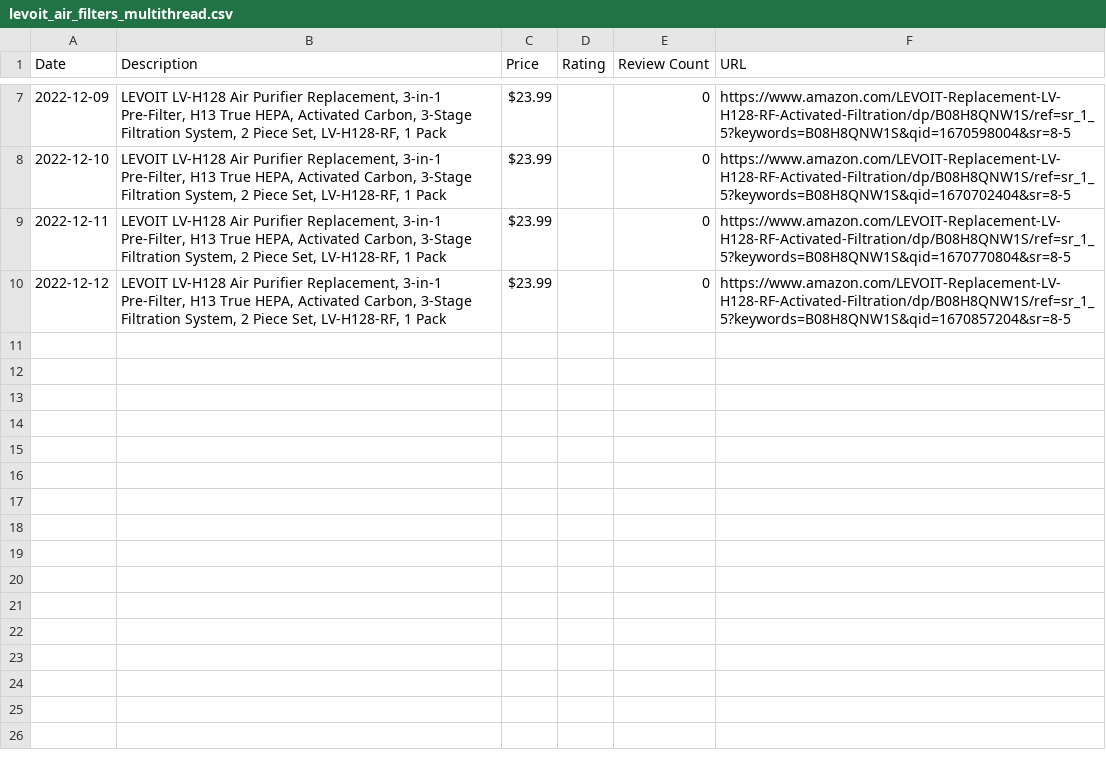
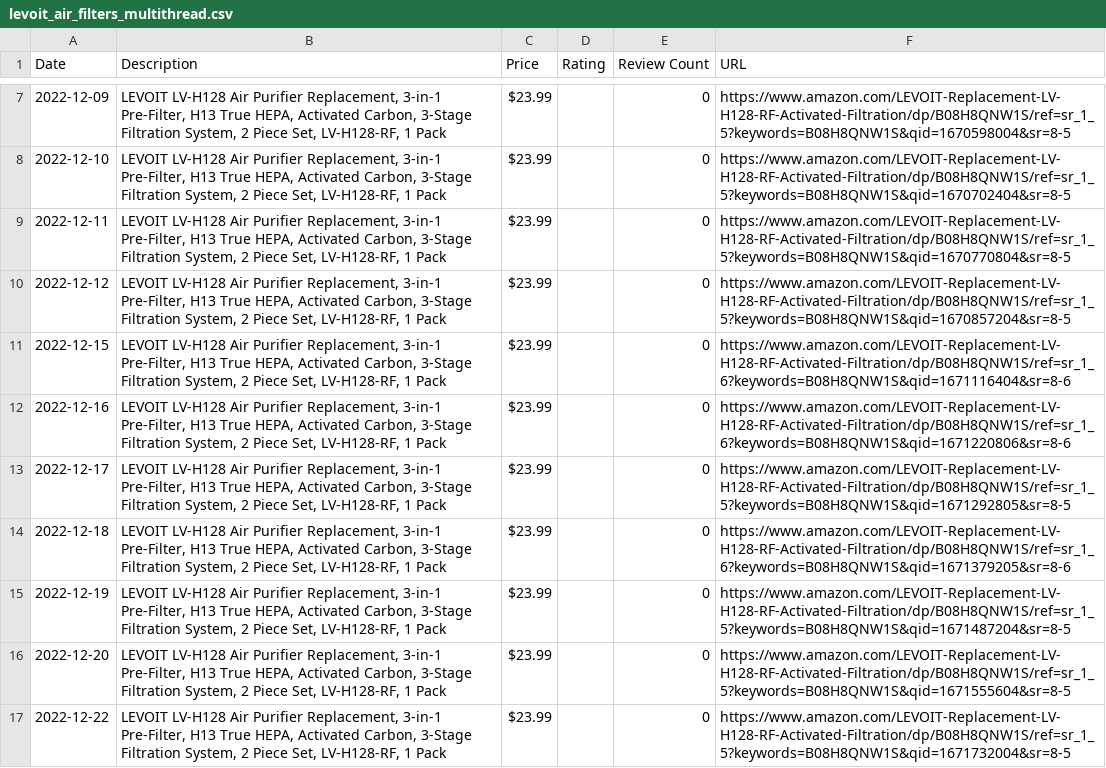
Before and after one commit to centuryhopper/AmazonPriceTrackerTool, a CSV file: CSVFiles/levoit_air_filters_multithread.csv, drawn as a sheet; only a part is shown, gaps mark what is left out.

```diff
--- a/CSVFiles/levoit_air_filters_multithread.csv
+++ b/CSVFiles/levoit_air_filters_multithread.csv
@@ -10 +10,8 @@ Date,Description,Price,Rating,Review Count,URL
 2022-12-12,"LEVOIT LV-H128 Air Purifier Replacement, 3-in-1 Pre-Filter, H13 True HEPA, Activated Carbon, 3-Stage Filtration System, 2 Piece Set, LV-H128-RF, 1 Pack",$23.99,,0,https://www.amazon.com/LEVOIT-Replacement-LV-H128-RF-Activated-Filtration/dp/B08H8QNW1S/ref=sr_1_5?keywords=B08H8QNW1S&qid=1670857204&sr=8-5
+2022-12-15,"LEVOIT LV-H128 Air Purifier Replacement, 3-in-1 Pre-Filter, H13 True HEPA, Activated Carbon, 3-Stage Filtration System, 2 Piece Set, LV-H128-RF, 1 Pack",$23.99,,0,https://www.amazon.com/LEVOIT-Replacement-LV-H128-RF-Activated-Filtration/dp/B08H8QNW1S/ref=sr_1_6?keywords=B08H8QNW1S&qid=1671116404&sr=8-6
+2022-12-16,"LEVOIT LV-H128 Air Purifier Replacement, 3-in-1 Pre-Filter, H13 True HEPA, Activated Carbon, 3-Stage Filtration System, 2 Piece Set, LV-H128-RF, 1 Pack",$23.99,,0,https://www.amazon.com/LEVOIT-Replacement-LV-H128-RF-Activated-Filtration/dp/B08H8QNW1S/ref=sr_1_6?keywords=B08H8QNW1S&qid=1671220806&sr=8-6
+2022-12-17,"LEVOIT LV-H128 Air Purifier Replacement, 3-in-1 Pre-Filter, H13 True HEPA, Activated Carbon, 3-Stage Filtration System, 2 Piece Set, LV-H128-RF, 1 Pack",$23.99,,0,https://www.amazon.com/LEVOIT-Replacement-LV-H128-RF-Activated-Filtration/dp/B08H8QNW1S/ref=sr_1_5?keywords=B08H8QNW1S&qid=1671292805&sr=8-5
+2022-12-18,"LEVOIT LV-H128 Air Purifier Replacement, 3-in-1 Pre-Filter, H13 True HEPA, Activated Carbon, 3-Stage Filtration System, 2 Piece Set, LV-H128-RF, 1 Pack",$23.99,,0,https://www.amazon.com/LEVOIT-Replacement-LV-H128-RF-Activated-Filtration/dp/B08H8QNW1S/ref=sr_1_6?keywords=B08H8QNW1S&qid=1671379205&sr=8-6
+2022-12-19,"LEVOIT LV-H128 Air Purifier Replacement, 3-in-1 Pre-Filter, H13 True HEPA, Activated Carbon, 3-Stage Filtration System, 2 Piece Set, LV-H128-RF, 1 Pack",$23.99,,0,https://www.amazon.com/LEVOIT-Replacement-LV-H128-RF-Activated-Filtration/dp/B08H8QNW1S/ref=sr_1_5?keywords=B08H8QNW1S&qid=1671487204&sr=8-5
+2022-12-20,"LEVOIT LV-H128 Air Purifier Replacement, 3-in-1 Pre-Filter, H13 True HEPA, Activated Carbon, 3-Stage Filtration System, 2 Piece Set, LV-H128-RF, 1 Pack",$23.99,,0,https://www.amazon.com/LEVOIT-Replacement-LV-H128-RF-Activated-Filtration/dp/B08H8QNW1S/ref=sr_1_5?keywords=B08H8QNW1S&qid=1671555604&sr=8-5
+2022-12-22,"LEVOIT LV-H128 Air Purifier Replacement, 3-in-1 Pre-Filter, H13 True HEPA, Activated Carbon, 3-Stage Filtration System, 2 Piece Set, LV-H128-RF, 1 Pack",$23.99,,0,https://www.amazon.com/LEVOIT-Replacement-LV-H128-RF-Activated-Filtration/dp/B08H8QNW1S/ref=sr_1_5?keywords=B08H8QNW1S&qid=1671732004&sr=8-5
```
Also changed, not shown: CSVFiles/ryzen_7_3700x_multithread.csv, 4 other files.
